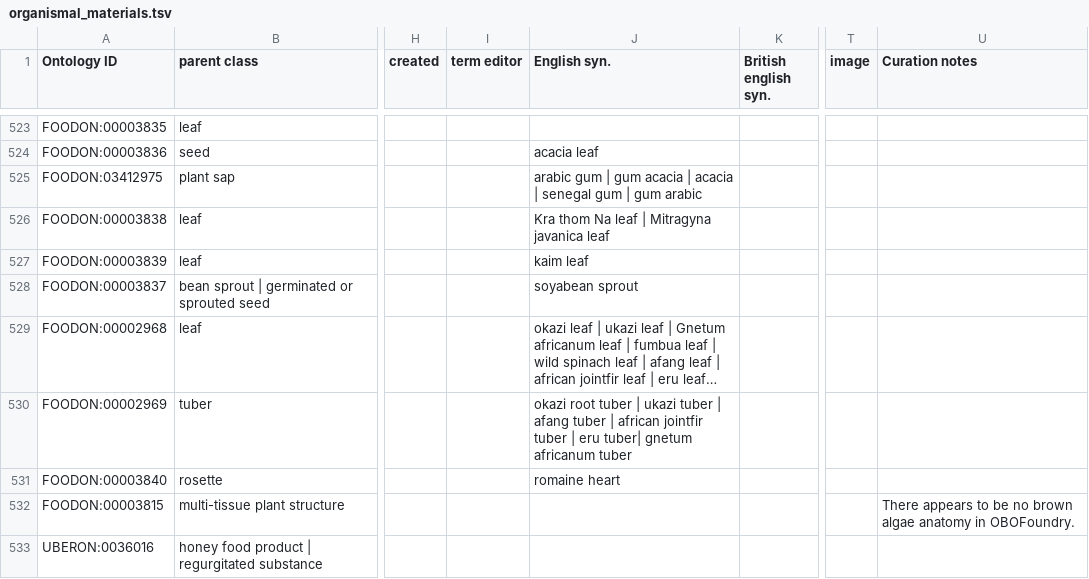
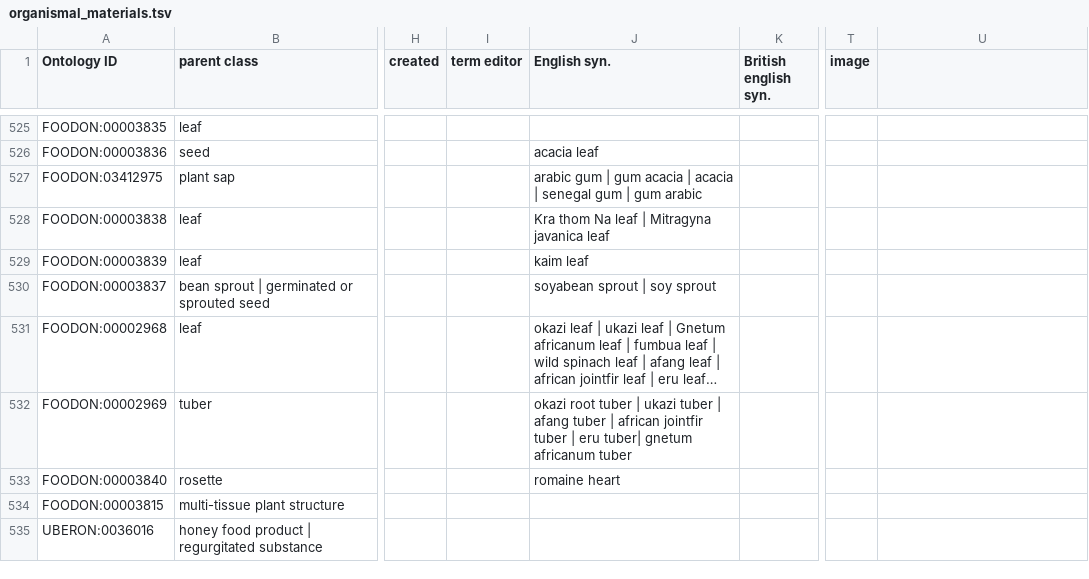
Before and after one commit to IC-FOODS/foodon, a TSV file: src/ontology/imports/robot/organismal_materials.tsv, drawn as a sheet; only a part is shown, gaps mark what is left out; long unchanged cells end in …; addresses are those after the commit; the diff covers the shown part only; the diff names each change by its address in the sheet, - before the commit and + after, or states it on an @@ line.

Commit message:
checkpoint for organismal material integration

```diff
--- a/src/ontology/imports/robot/organismal_materials.tsv
+++ b/src/ontology/imports/robot/organismal_materials.tsv
-U1: Curation notes
+U1: (empty)
-J530 (English syn.): soyabean sprout
+J530 (English syn.): soyabean sprout | soy sprout
-U534: There appears to be no brown algae anatomy in OBOFoundry.
+U534: (empty)
```
Also changed, not shown: 1 removed row, 2 moved rows and 5 edited cells elsewhere in this file, 5 other files.
